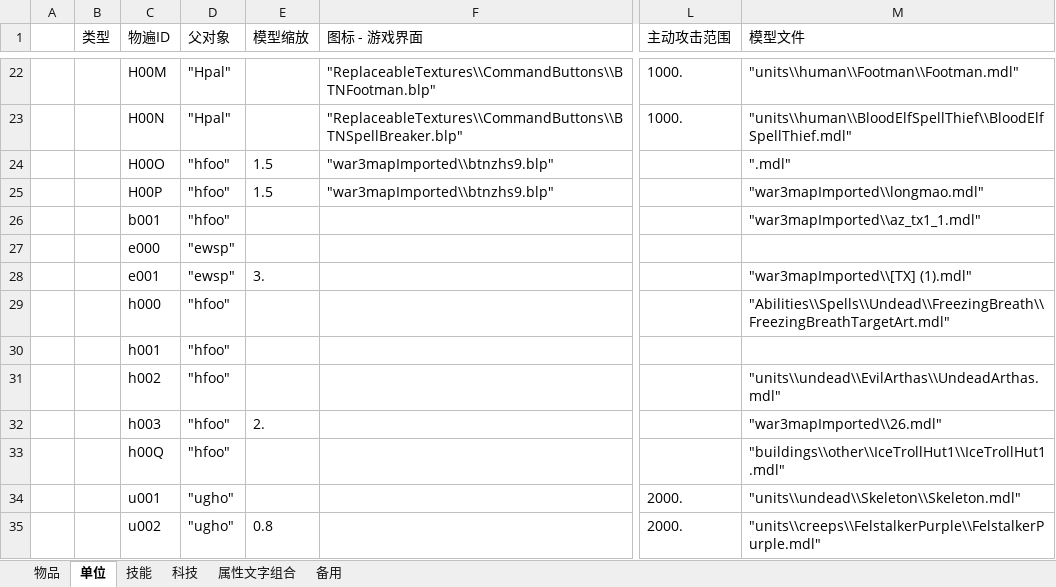
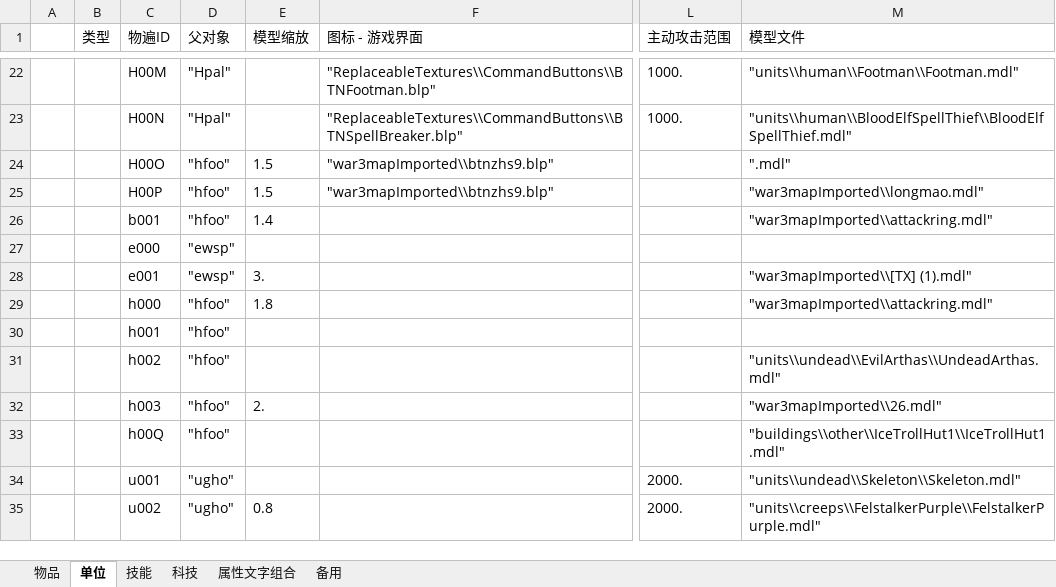
Before and after one commit to j8383888/War3MapTD, an Excel workbook: 物遍生成/物遍.xlsm, sheet 单位, drawn as a sheet; only a part is shown, gaps mark what is left out; values as stored, in another font and other column widths than the file's, no borders; the diff names each change by its address in the sheet, - before the commit and + after, or states it on an @@ line.

```diff
--- a/物遍生成/物遍.xlsm (sheet 单位)
+++ b/物遍生成/物遍.xlsm (sheet 单位)
-E26 (模型缩放): (empty)
+E26 (模型缩放): 1.4
-M26 (模型文件): "war3mapImported\\az_tx1_1.mdl"
+M26 (模型文件): "war3mapImported\\attackring.mdl"
-E29 (模型缩放): (empty)
+E29 (模型缩放): 1.8
-M29 (模型文件): "Abilities\\Spells\\Undead\\FreezingBreath\\FreezingBreathTargetArt.mdl"
+M29 (模型文件): "war3mapImported\\attackring.mdl"
```
Also changed, not shown: sheet 技能, 11 other files.
